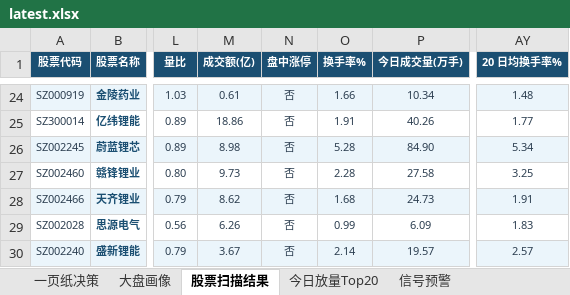
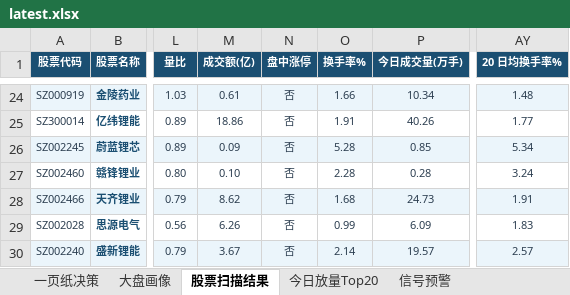
Before and after one commit to gaoyouxiaochao/stock-scanner-v79, an Excel workbook: results/latest.xlsx, sheet 股票扫描结果, drawn as a sheet; only a part is shown, gaps mark what is left out; values as stored, in another font and other column widths than the file's, no borders; conditional formats not drawn; the diff names each change by its address in the sheet, - before the commit and + after, or states it on an @@ line.

```diff
--- a/results/latest.xlsx (sheet 股票扫描结果)
+++ b/results/latest.xlsx (sheet 股票扫描结果)
-M26 (成交额(亿)): 8.98
+M26 (成交额(亿)): 0.09
-P26 (今日成交量(万手)): 84.90
+P26 (今日成交量(万手)): 0.85
-M27 (成交额(亿)): 9.73
+M27 (成交额(亿)): 0.10
-P27 (今日成交量(万手)): 27.58
+P27 (今日成交量(万手)): 0.28
-AY27 (20 日均换手率%): 3.25
+AY27 (20 日均换手率%): 3.24
```
Also changed, not shown: sheet 大盘画像, 1 other file.
